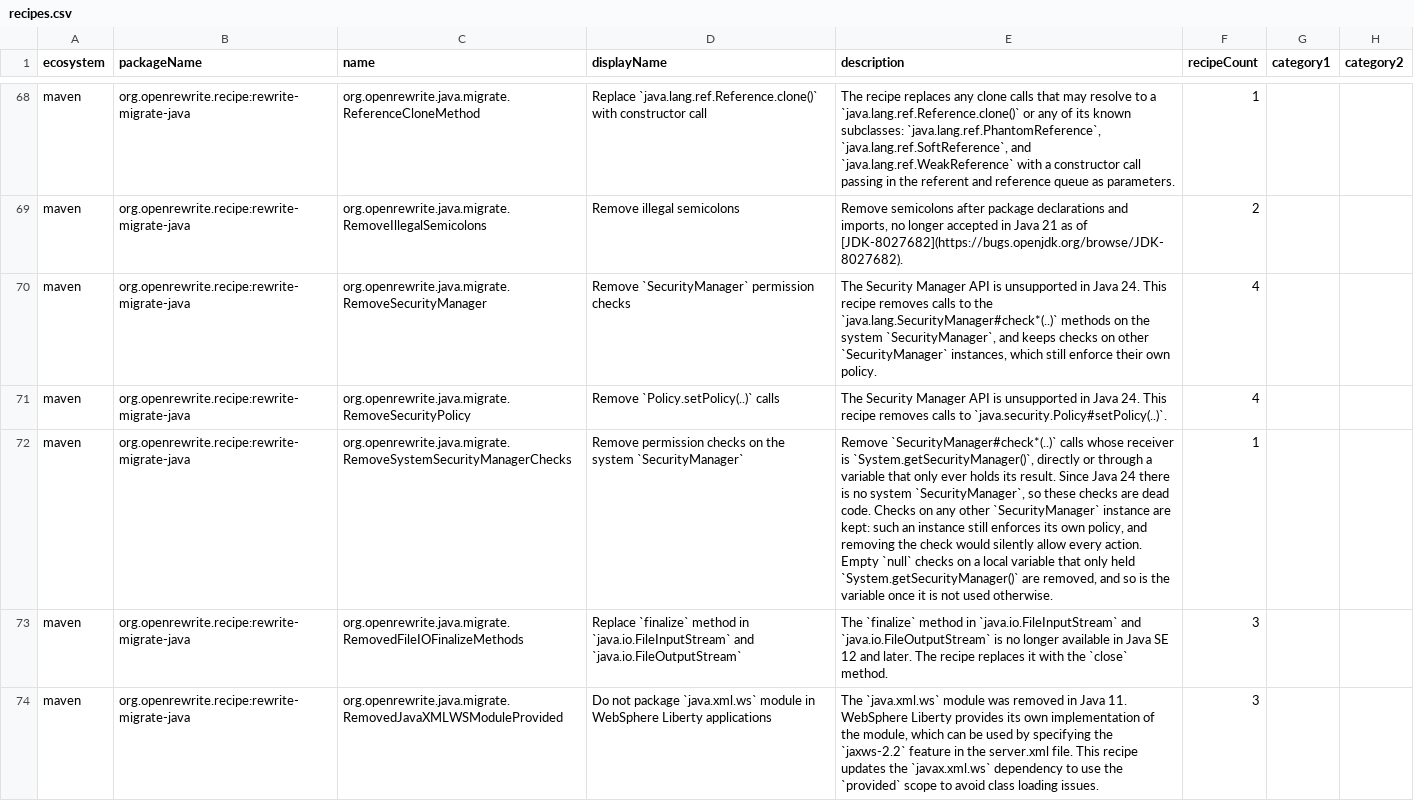
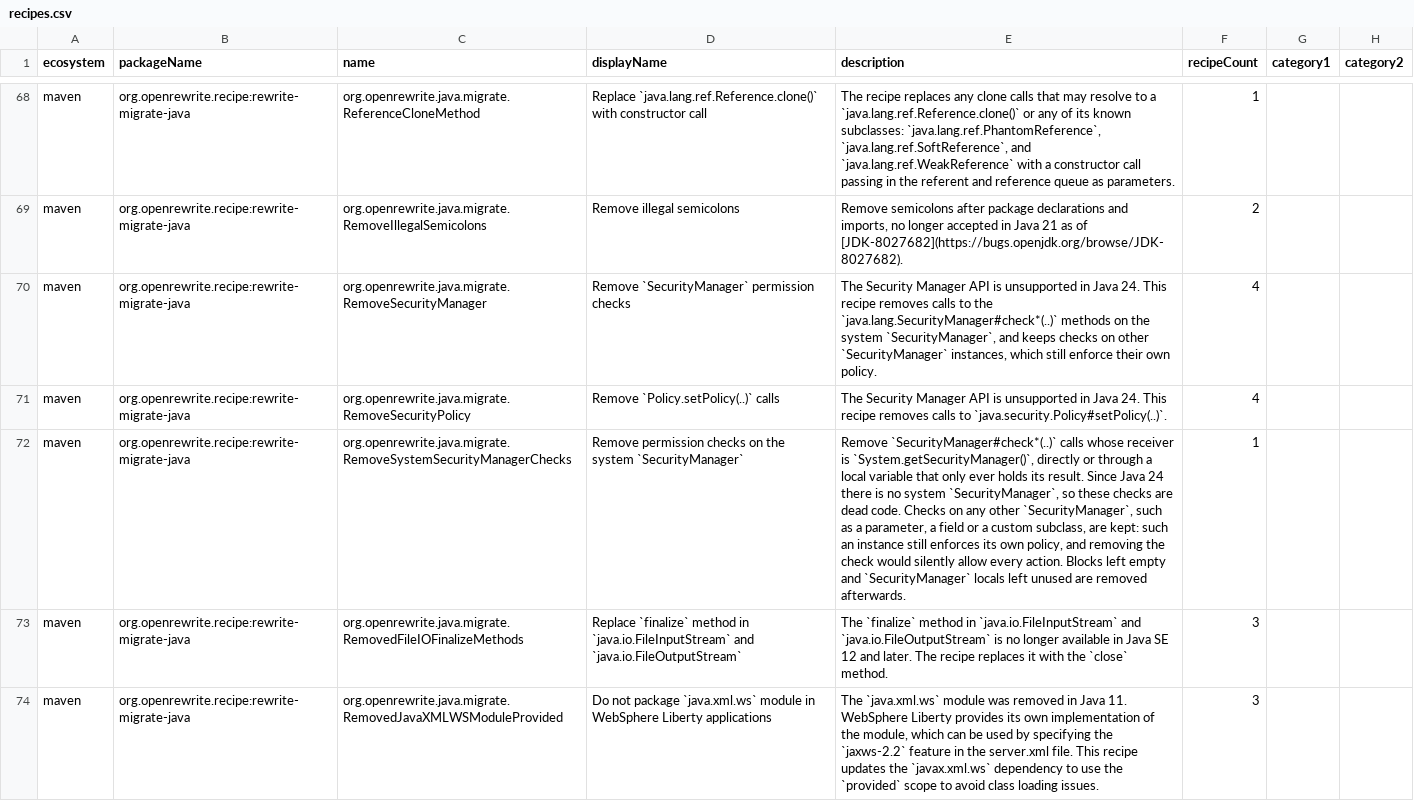
Before and after one commit to openrewrite/rewrite-migrate-java, a CSV file: src/main/resources/META-INF/rewrite/recipes.csv, drawn as a sheet; only a part is shown, gaps mark what is left out; the diff names each change by its address in the sheet, - before the commit and + after, or states it on an @@ line.

Commit message:
Simplify `RemoveSystemSecurityManagerChecks` to locals and reuse static-analysis cleanup
Usage across public repositories shows checks on fields that hold the
system `SecurityManager` are rare, so all fields are now kept rather than
tracked through modifiers, annotations and Lombok. Empty blocks and unused
`SecurityManager` locals are cleaned up with `EmptyBlock` and
`RemoveUnusedLocalVariables`, scheduled only in files where a check was
removed, instead of custom null-check handling.

Adds tests for checks inside `SecurityManager` subclasses, the most common
receiver to keep, and for inherited fields assigned from the system
`SecurityManager`.

```diff
--- a/src/main/resources/META-INF/rewrite/recipes.csv
+++ b/src/main/resources/META-INF/rewrite/recipes.csv
-E72 (description): …through a variable that only ever holds its result. Since Java 24 there is no system `SecurityManager`, so these checks are dead code. Checks on any other `SecurityManager` instance are kept: such an instance still enforces its own policy, and removing the check would silently allow every action. Empty `null` checks on a local variable that only held `System.getSecurityManager()` are removed, and so is the variable once it is not used otherwise.
+E72 (description): …through a local variable that only ever holds its result. Since Java 24 there is no system `SecurityManager`, so these checks are dead code. Checks on any other `SecurityManager`, such as a parameter, a field or a custom subclass, are kept: such an instance still enforces its own policy, and removing the check would silently allow every action. Blocks left empty and `SecurityManager` locals left unused are removed afterwards.
```
Also changed, not shown: 2 other files.
